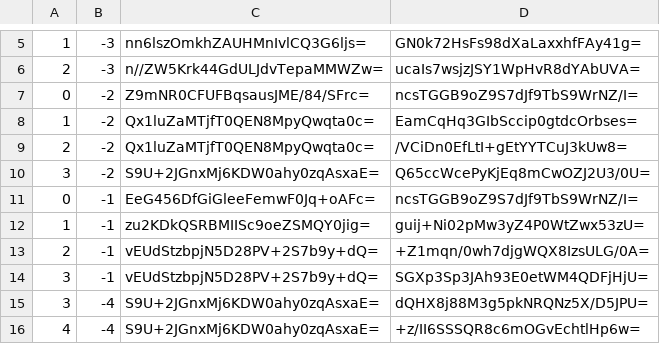
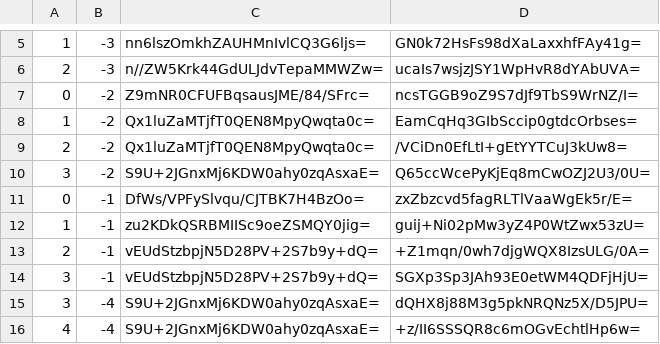
Before and after one commit to counterfitninja/netherlower, a CSV file: tiles/zoom.-1/metadata/k.0.-1.csv, drawn as a sheet; only a part is shown, gaps mark what is left out.

```diff
--- a/tiles/zoom.-1/metadata/k.0.-1.csv
+++ b/tiles/zoom.-1/metadata/k.0.-1.csv
@@ -10,3 +10,3 @@
 3,-2,S9U+2JGnxMj6KDW0ahy0zqAsxaE=,Q65ccWcePyKjEq8mCwOZJ2U3/0U=
-0,-1,EeG456DfGiGleeFemwF0Jq+oAFc=,ncsTGGB9oZ9S7dJf9TbS9WrNZ/I=
+0,-1,DfWs/VPFySlvqu/CJTBK7H4BzOo=,zxZbzcvd5fagRLTlVaaWgEk5r/E=
 1,-1,zu2KDkQSRBMIISc9oeZSMQY0jig=,guij+Ni02pMw3yZ4P0WtZwx53zU=
```
Also changed, not shown: tiles/zoom.-1/metadata/k.-1.-1.csv, tiles/zoom.-1/metadata/k.-1.0.csv, 38 other files.
